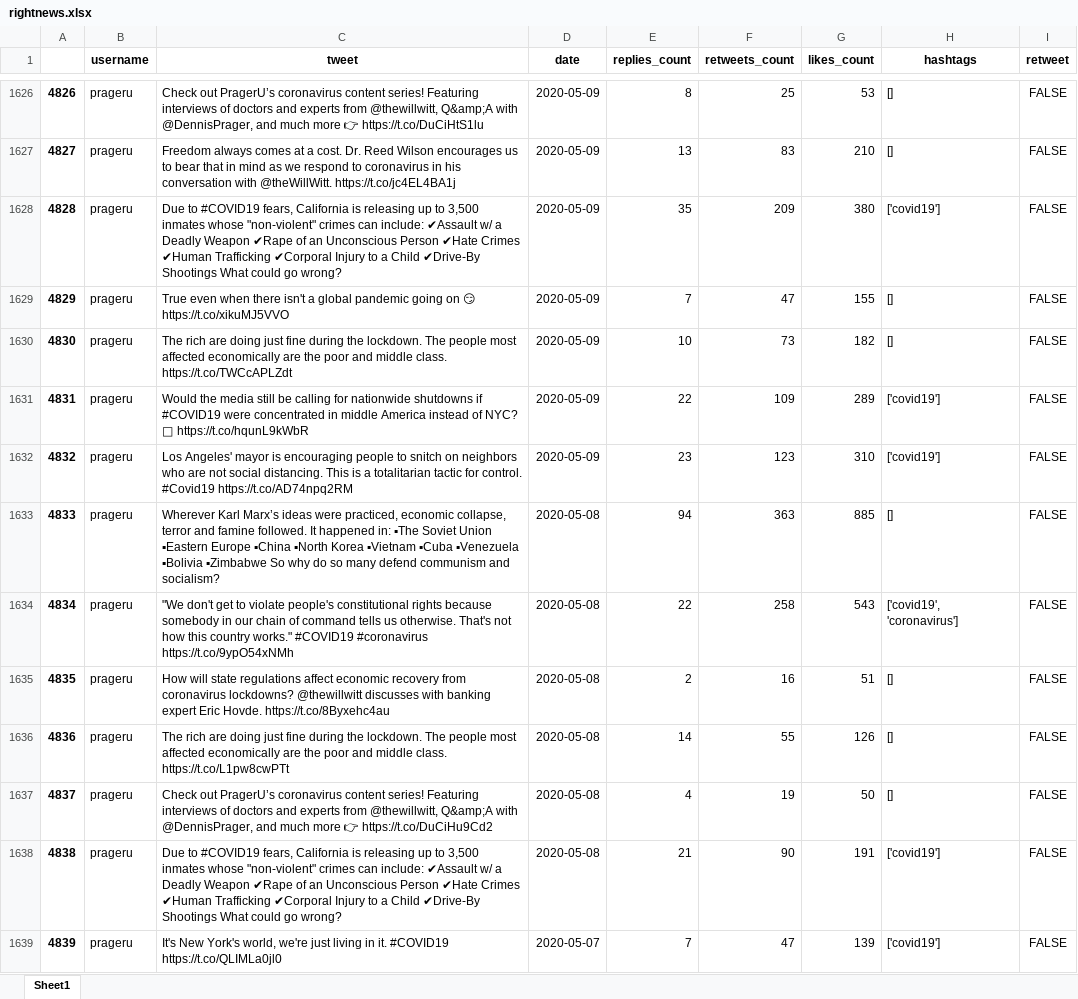
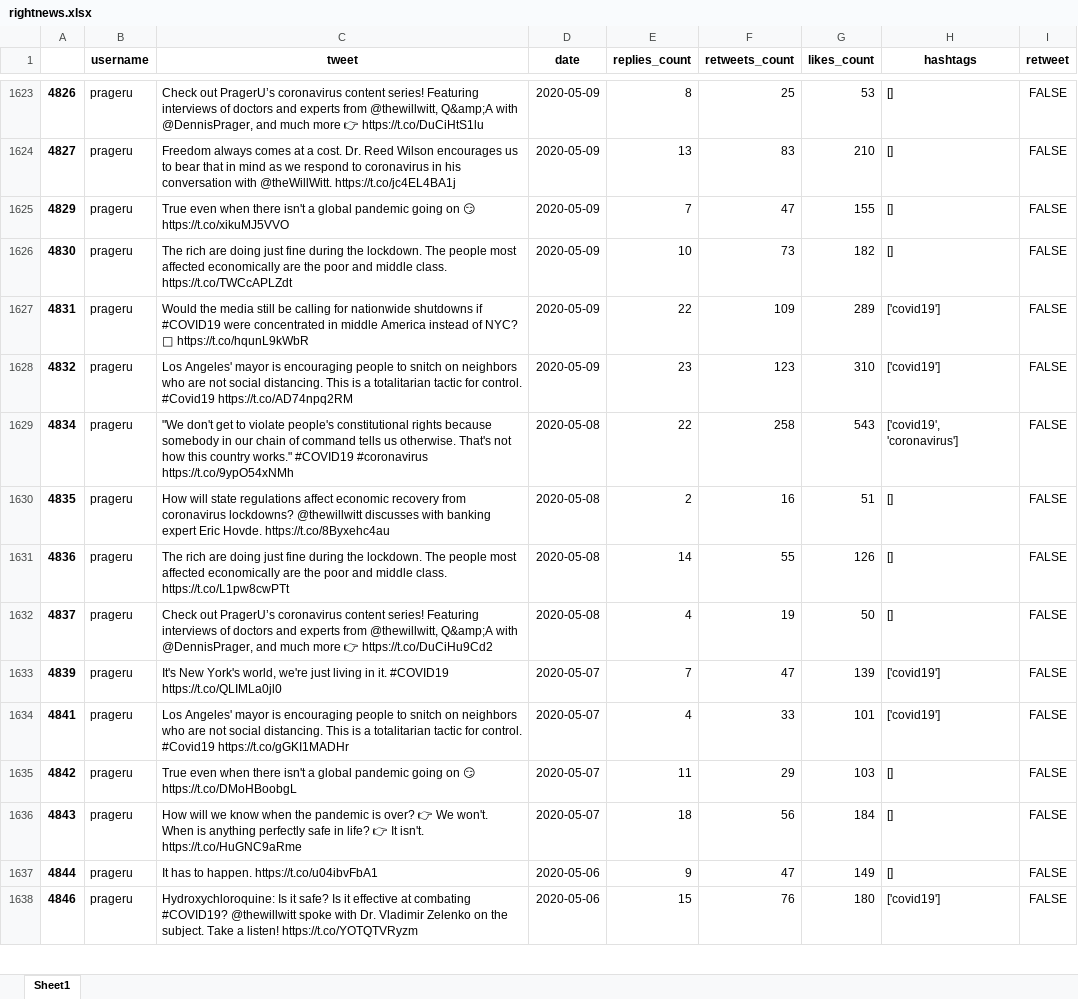
Before and after one commit to jennifertramsu/bdc2021, an Excel workbook: Datasets/Processed/rightnews.xlsx, sheet Sheet1, drawn as a sheet; only a part is shown, gaps mark what is left out; the shorter side is filled out with more unchanged rows; values as stored, in another font and other column widths than the file's, no borders; the diff covers the shown part only; the diff names each change by its address in the sheet, - before the commit and + after, or states it on an @@ line.

```diff
--- a/Datasets/Processed/rightnews.xlsx (sheet Sheet1)
+++ b/Datasets/Processed/rightnews.xlsx (sheet Sheet1)
-row 1628: 4828 | prageru | Due to #COVID19 fears, California is releasing up to 3,500 inmates whose "non-violent" crimes can include: ✔Assault w/ a Deadly Weapon ✔Rape of an Unconscious Person ✔Hate Crimes ✔Human Trafficking ✔Corporal Injury to a Child ✔Drive-By Shootings What could go wrong? | 2020-05-09 | 35 | 209 | 380 | ['covid19'] | FALSE
-row 1633: 4833 | prageru | Wherever Karl Marx’s ideas were practiced, economic collapse, terror and famine followed. It happened in: ▪The Soviet Union ▪Eastern Europe ▪China ▪North Korea ▪Vietnam ▪Cuba ▪Venezuela ▪Bolivia ▪Zimbabwe So why do so many defend communism and socialism? | 2020-05-08 | 94 | 363 | 885 | [] | FALSE
-row 1638: 4838 | prageru | Due to #COVID19 fears, California is releasing up to 3,500 inmates whose "non-violent" crimes can include: ✔Assault w/ a Deadly Weapon ✔Rape of an Unconscious Person ✔Hate Crimes ✔Human Trafficking ✔Corporal Injury to a Child ✔Drive-By Shootings What could go wrong? | 2020-05-08 | 21 | 90 | 191 | ['covid19'] | FALSE
```
Also changed, not shown: 16 removed rows elsewhere in this sheet, Datasets/Processed/fake.xlsx, Datasets/Processed/healthorg.xlsx, 6 other files.
